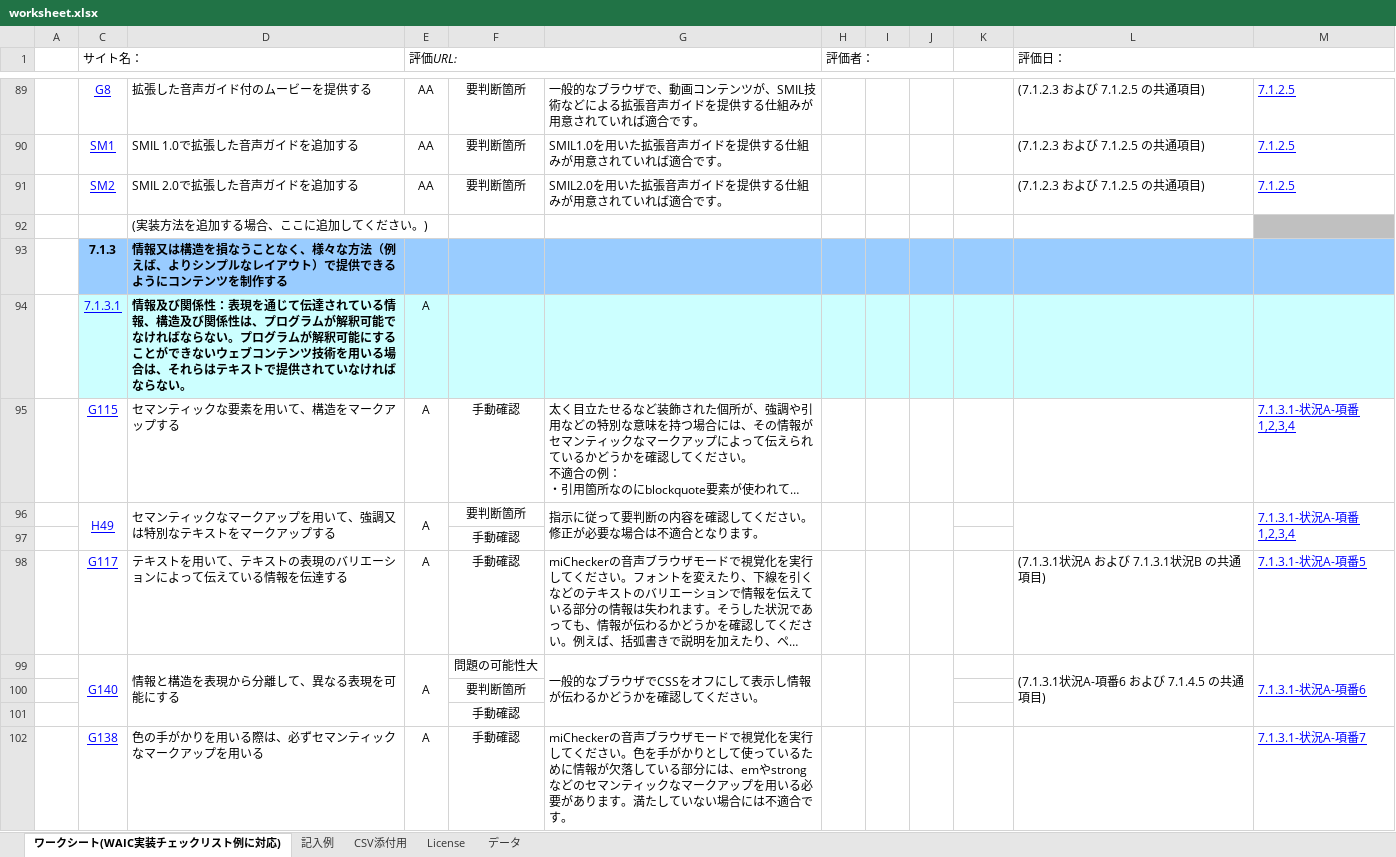
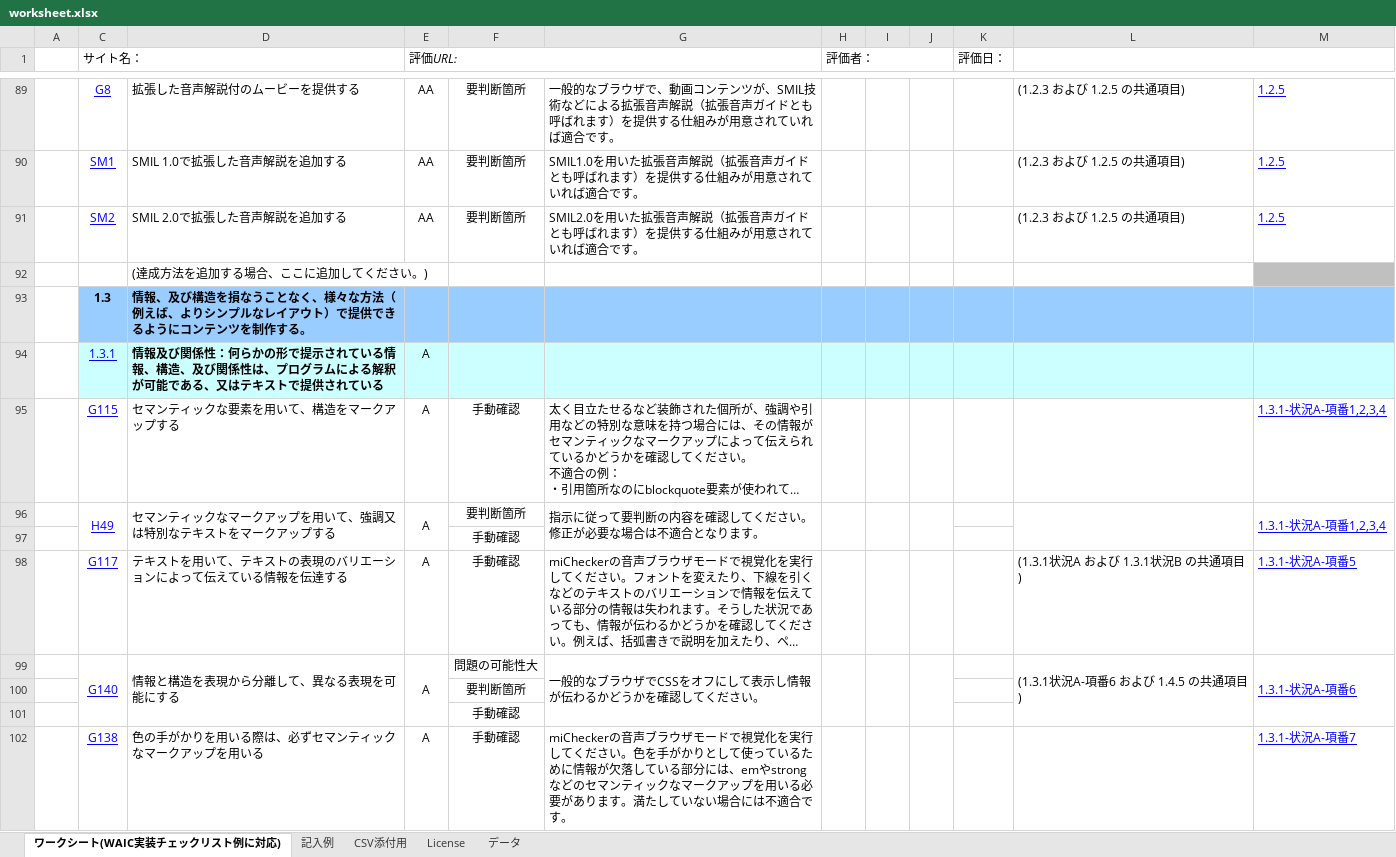
Before and after one commit to sunny4381/org.eclipse.actf.examples, an Excel workbook: plugins/org.eclipse.actf.examples.michecker.doc.nl1/nl/ja/docs/worksheet.xlsx, sheet ワークシート(WAIC実装チェックリスト例に対応), drawn as a sheet; only a part is shown, gaps mark what is left out; long unchanged cells end in …; values as stored, in another font and other column widths than the file's, no borders; the diff covers the shown part only; the diff names each change by its address in the sheet, - before the commit and + after, or states it on an @@ line.

```diff
--- a/plugins/org.eclipse.actf.examples.michecker.doc.nl1/nl/ja/docs/worksheet.xlsx (sheet ワークシート(WAIC実装チェックリスト例に対応))
+++ b/plugins/org.eclipse.actf.examples.michecker.doc.nl1/nl/ja/docs/worksheet.xlsx (sheet ワークシート(WAIC実装チェックリスト例に対応))
-K1: (empty)
+K1: 評価日：
-L1: 評価日：
+L1: (empty)
-D89: 拡張した音声ガイド付のムービーを提供する
+D89: 拡張した音声解説付のムービーを提供する
-G89: …拡張音声ガイドを提供す…
+G89: …拡張音声解説（拡張音声ガイドとも呼ばれます）を提供す…
-L89:L91: (7.1.2.3 および 7.1.2.5 の共通項目)
+L89:L91: (1.2.3 および 1.2.5 の共通項目)
-M89:M91: 7.1.2.5
+M89:M91: 1.2.5
-D90: SMIL 1.0で拡張した音声ガイドを追加する
+D90: SMIL 1.0で拡張した音声解説を追加する
-G90: …拡張音声ガイドを提供す…
+G90: …拡張音声解説（拡張音声ガイドとも呼ばれます）を提供す…
-D91: SMIL 2.0で拡張した音声ガイドを追加する
+D91: SMIL 2.0で拡張した音声解説を追加する
-G91: …拡張音声ガイドを提供す…
+G91: …拡張音声解説（拡張音声ガイドとも呼ばれます）を提供す…
-D92: (実装方法を追加する場合、ここに追加してください。)
+D92: (達成方法を追加する場合、ここに追加してください。)
-C93 (サイト名：): 7.1.3
+C93 (サイト名：): 1.3
-D93: 情報又は構造を損なうことなく、様々な方法（例えば、よりシンプルなレイアウト）で提供できるようにコンテンツを制作する
+D93: 情報、及び構造を損なうことなく、様々な方法（例えば、よりシンプルなレイアウト）で提供できるようにコンテンツを制作する。
-C94 (サイト名：): 7.1.3.1
+C94 (サイト名：): 1.3.1
-D94: …関係性：表現を通じて伝達されている情報、構造及び関係性は、プログラムが解釈可能でなければならない。プログラムが解釈可能にすることができないウェブコンテンツ技術を用いる場合は、それらはテキストで提供されていなければならない。
+D94: …関係性：何らかの形で提示されている情報、構造、及び関係性は、プログラムによる解釈が可能である、又はテキストで提供されている
-M95:M96: 7.1.3.1-状況A-項番1,2,3,4
+M95:M96: 1.3.1-状況A-項番1,2,3,4
-L98: (7.1.3.1状況A および 7.1.3.1状況B の共通項目)
+L98: (1.3.1状況A および 1.3.1状況B の共通項目)
-M98: 7.1.3.1-状況A-項番5
+M98: 1.3.1-状況A-項番5
-L99: (7.1.3.1状況A-項番6 および 7.1.4.5 の共通項目)
+L99: (1.3.1状況A-項番6 および 1.4.5 の共通項目)
-M99: 7.1.3.1-状況A-項番6
+M99: 1.3.1-状況A-項番6
-M102: 7.1.3.1-状況A-項番7
+M102: 1.3.1-状況A-項番7
```
Also changed, not shown: 12 added rows, 11 removed rows, 437 edited cells and cell formats elsewhere in this sheet, sheet 記入例, sheet License, charts or pictures, 4 other files.
